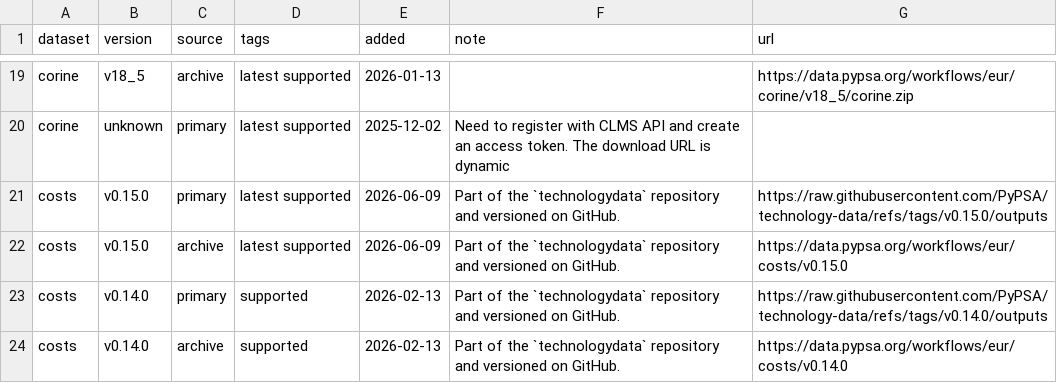
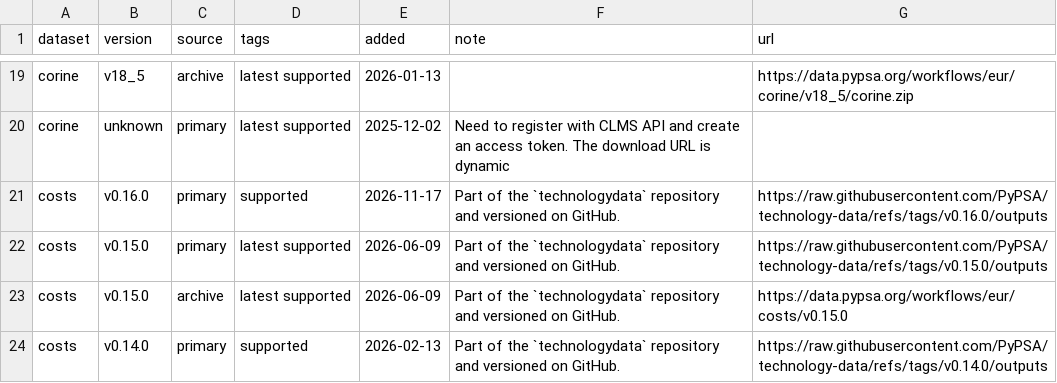
Before and after one commit to open-energy-transition/clean-firm-techs-eu, a CSV file: data/versions.csv, drawn as a sheet; only a part is shown, gaps mark what is left out; the shorter side is filled out with more unchanged rows; the diff names each change by its address in the sheet, - before the commit and + after, or states it on an @@ line.

Commit message:
switch to technology-data v0.16.0

```diff
--- a/data/versions.csv
+++ b/data/versions.csv
+row 21: costs | v0.16.0 | primary | supported | 2026-11-17 | Part of the `technologydata` repository and versioned on GitHub. | https://raw.githubusercontent.com/PyPSA/technology-data/refs/tags/v0.16.0/outputs
```
Also changed, not shown: 1 other file.
